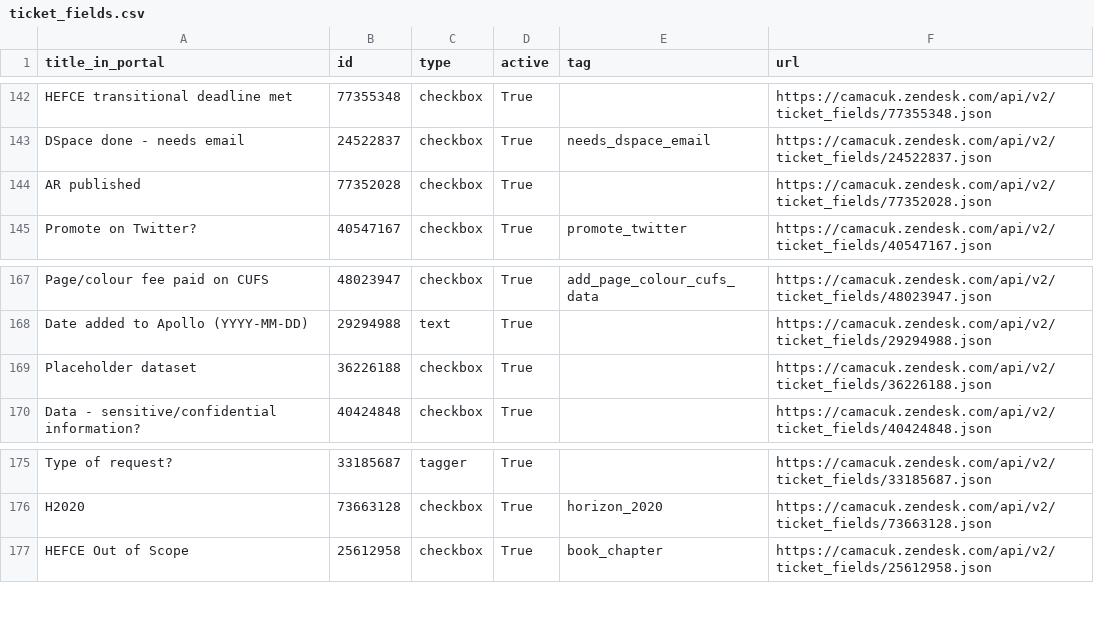
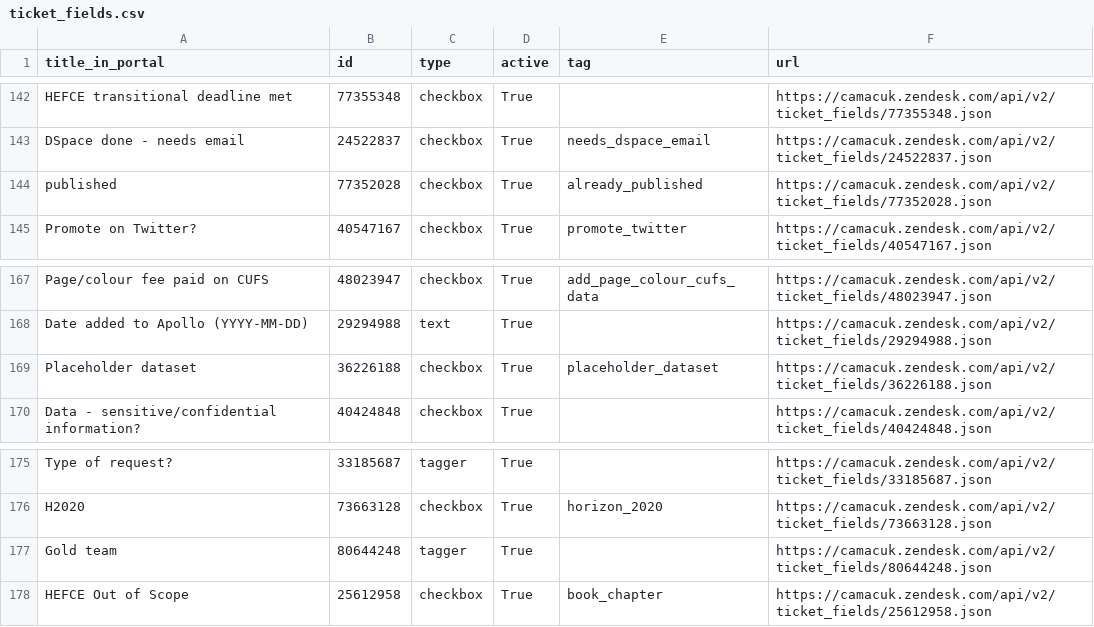
Before and after one commit to osc-cam/zendesk, a CSV file: macros/ticket_fields_csv/ticket_fields.csv, drawn as a sheet; only a part is shown, gaps mark what is left out.

Commit message:
Implemented text for "Gold team needs processing"

```diff
--- a/macros/ticket_fields_csv/ticket_fields.csv
+++ b/macros/ticket_fields_csv/ticket_fields.csv
@@ -143,3 +143,3 @@ HEFCE transitional deadline met,77355348,checkbox,True,,https://camacuk.zendesk.
 DSpace done - needs email,24522837,checkbox,True,needs_dspace_email,https://camacuk.zendesk.com/api/v2/ticket_fields/24522837.json
-AR published,77352028,checkbox,True,,https://camacuk.zendesk.com/api/v2/ticket_fields/77352028.json
+published,77352028,checkbox,True,already_published,https://camacuk.zendesk.com/api/v2/ticket_fields/77352028.json
 Promote on Twitter?,40547167,checkbox,True,promote_twitter,https://camacuk.zendesk.com/api/v2/ticket_fields/40547167.json
@@ -168,3 +168,3 @@ Page/colour fee paid on CUFS,48023947,checkbox,True,add_page_colour_cufs_data,ht
 Date added to Apollo (YYYY-MM-DD),29294988,text,True,,https://camacuk.zendesk.com/api/v2/ticket_fields/29294988.json
-Placeholder dataset,36226188,checkbox,True,,https://camacuk.zendesk.com/api/v2/ticket_fields/36226188.json
+Placeholder dataset,36226188,checkbox,True,placeholder_dataset,https://camacuk.zendesk.com/api/v2/ticket_fields/36226188.json
 Data - sensitive/confidential information?,40424848,checkbox,True,,https://camacuk.zendesk.com/api/v2/ticket_fields/40424848.json
@@ -176,2 +176,3 @@ Type of request?,33185687,tagger,True,,https://camacuk.zendesk.com/api/v2/ticket
 H2020,73663128,checkbox,True,horizon_2020,https://camacuk.zendesk.com/api/v2/ticket_fields/73663128.json
+Gold team,80644248,tagger,True,,https://camacuk.zendesk.com/api/v2/ticket_fields/80644248.json
 HEFCE Out of Scope,25612958,checkbox,True,book_chapter,https://camacuk.zendesk.com/api/v2/ticket_fields/25612958.json
```
Also changed, not shown: 2 other files.
